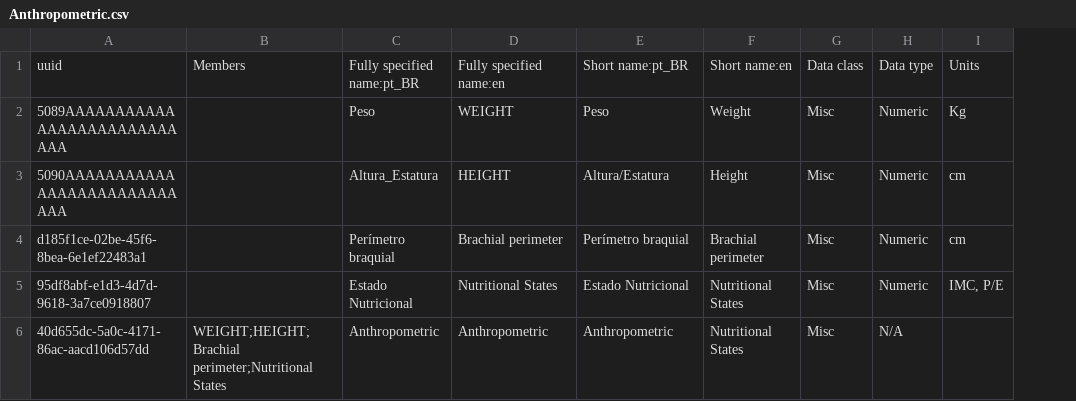
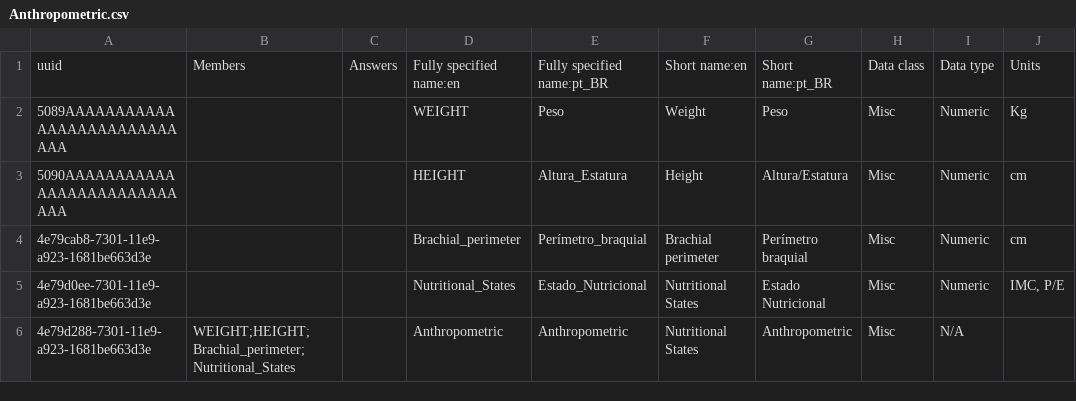
Before and after one commit to esaude/sesp-bahmni-metadata, a CSV file: configuration/concepts/Anthropometric.csv, drawn as a sheet; only a part is shown; removed rows and columns are numbered as before the commit, all else as after; the diff names each change by its address in the sheet, - before the commit and + after, or states it on an @@ line.

Commit message:
Amol | Created Anthropometric csv

```diff
--- a/configuration/concepts/Anthropometric.csv
+++ b/configuration/concepts/Anthropometric.csv
-column C, rows 1-6: Fully specified name:pt_BR | Peso | Altura_Estatura | Perímetro braquial | Estado Nutricional | Anthropometric
+column C, row 1: Answers
+column G, rows 1-6: Short name:pt_BR | Peso | Altura/Estatura | Perímetro braquial | Estado Nutricional | Anthropometric
-E1: Short name:pt_BR
+E1: Fully specified name:pt_BR
-E3: Altura/Estatura
+E3: Altura_Estatura
-A4: d185f1ce-02be-45f6-8bea-6e1ef22483a1
+A4: 4e79cab8-7301-11e9-a923-1681be663d3e
-D4: Brachial perimeter
+D4: Brachial_perimeter
-E4: Perímetro braquial
+E4: Perímetro_braquial
-A5: 95df8abf-e1d3-4d7d-9618-3a7ce0918807
+A5: 4e79d0ee-7301-11e9-a923-1681be663d3e
-D5: Nutritional States
+D5: Nutritional_States
-E5: Estado Nutricional
+E5: Estado_Nutricional
-A6: 40d655dc-5a0c-4171-86ac-aacd106d57dd
+A6: 4e79d288-7301-11e9-a923-1681be663d3e
-B6: WEIGHT;HEIGHT;Brachial perimeter;Nutritional States
+B6: WEIGHT;HEIGHT;Brachial_perimeter;Nutritional_States
```
